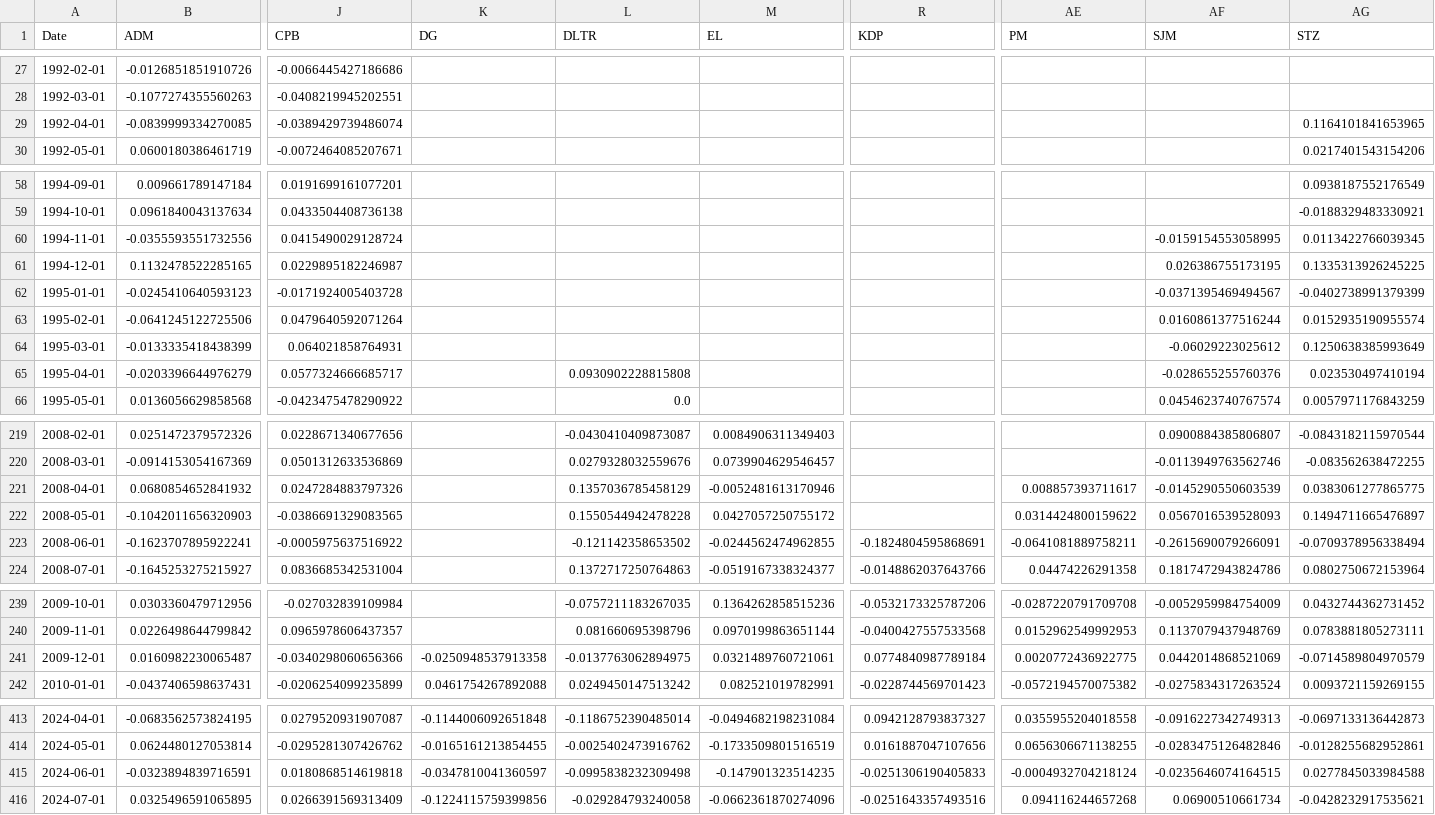
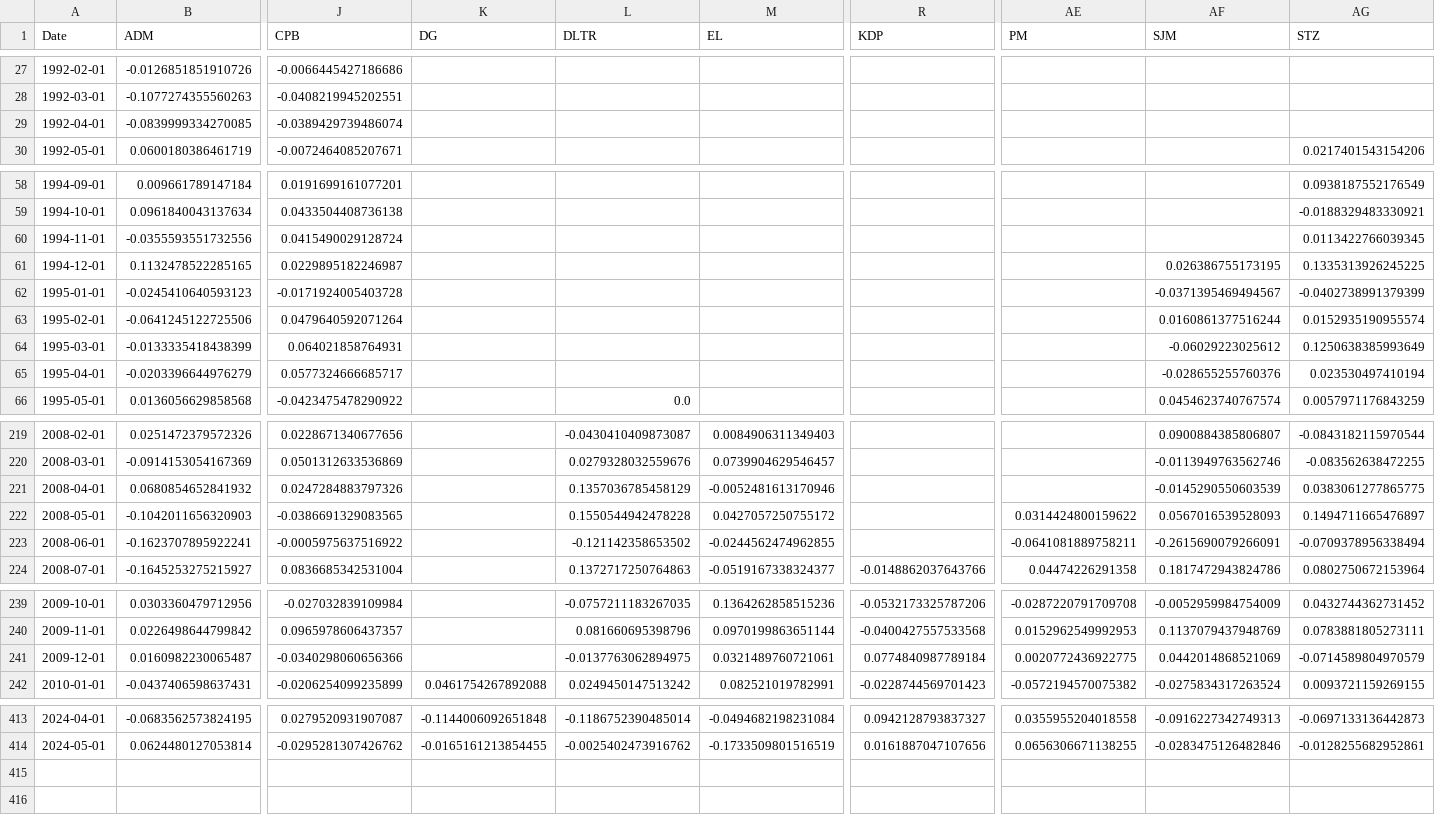
Before and after one commit to Nik-km/Fama-French-model, a CSV file: PortfolioValidation/Consumer Defensive-sector_portfolio.csv, drawn as a sheet; only a part is shown, gaps mark what is left out; rows hold the shown columns only; the diff covers the shown part only; the diff names each change by its address in the sheet, - before the commit and + after, or states it on an @@ line.

```diff
--- a/PortfolioValidation/Consumer Defensive-sector_portfolio.csv
+++ b/PortfolioValidation/Consumer Defensive-sector_portfolio.csv
-AG29 (STZ): 0.1164101841653965
+AG29 (STZ): (empty)
-AF60 (SJM): -0.0159154553058995
+AF60 (SJM): (empty)
-L65 (DLTR): 0.0930902228815808
+L65 (DLTR): (empty)
-AE221 (PM): 0.008857393711617
+AE221 (PM): (empty)
-R223 (KDP): -0.1824804595868691
+R223 (KDP): (empty)
-K241 (DG): -0.0250948537913358
+K241 (DG): (empty)
-row 415: 2024-06-01 | -0.0323894839716591 | 0.0180868514619818 | -0.0347810041360597 | -0.0995838232309498 | -0.147901323514235 | -0.0251306190405833 | -0.0004932704218124 | -0.0235646074164515 | 0.0277845033984588
-row 416: 2024-07-01 | 0.0325496591065895 | 0.0266391569313409 | -0.1224115759399856 | -0.029284793240058 | -0.0662361870274096 | -0.0251643357493516 | 0.094116244657268 | 0.06900510661734 | -0.0428232917535621
```
Also changed, not shown: 2 edited cells elsewhere in this file, PortfolioValidation/Consumer Cyclical-sector_portfolio.csv, PortfolioValidation/Financial Services-sector_portfolio.csv, 13 other files.
